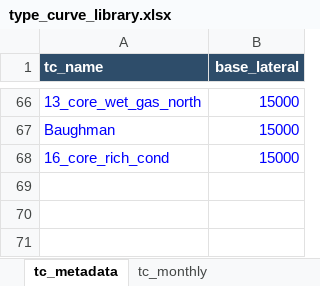
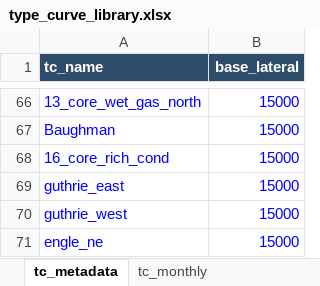
Before and after one commit to mburkegr/Utica-Model-V7, an Excel workbook: type_curve_library.xlsx, sheet tc_metadata, drawn as a sheet; only a part is shown, gaps mark what is left out; values as stored, in another font and other column widths than the file's, no borders; the diff names each change by its address in the sheet, - before the commit and + after, or states it on an @@ line.

```diff
--- a/type_curve_library.xlsx (sheet tc_metadata)
+++ b/type_curve_library.xlsx (sheet tc_metadata)
+row 69: guthrie_east | 15000
+row 70: guthrie_west | 15000
+row 71: engle_ne | 15000
```
Also changed, not shown: sheet tc_monthly.
